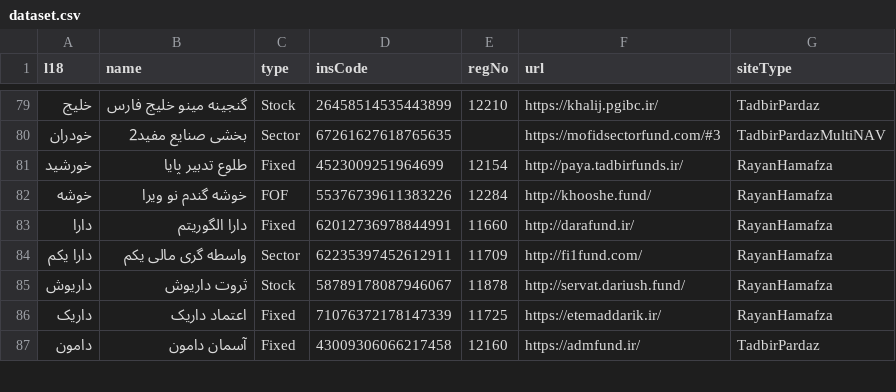
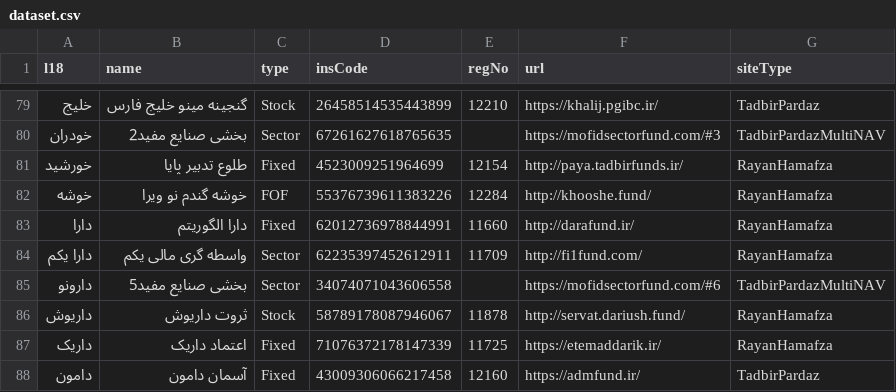
Before and after one commit to 5j9/iranetf, a CSV file: iranetf/dataset.csv, drawn as a sheet; only a part is shown, gaps mark what is left out; the diff names each change by its address in the sheet, - before the commit and + after, or states it on an @@ line.

Commit message:
chore: add دارونو to dataset
closes #35

```diff
--- a/iranetf/dataset.csv
+++ b/iranetf/dataset.csv
+row 85: دارونو | بخشی صنایع مفید5 | Sector | 34074071043606558 |  | https://mofidsectorfund.com/#6 | TadbirPardazMultiNAV
```
